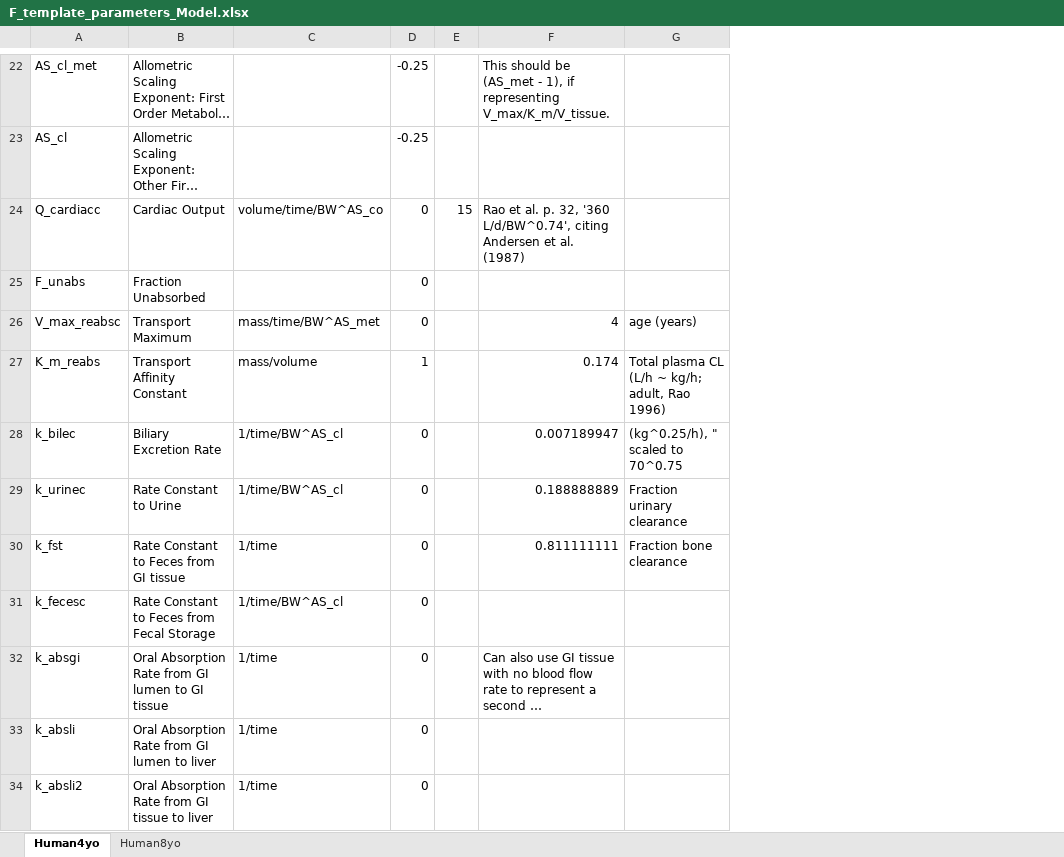
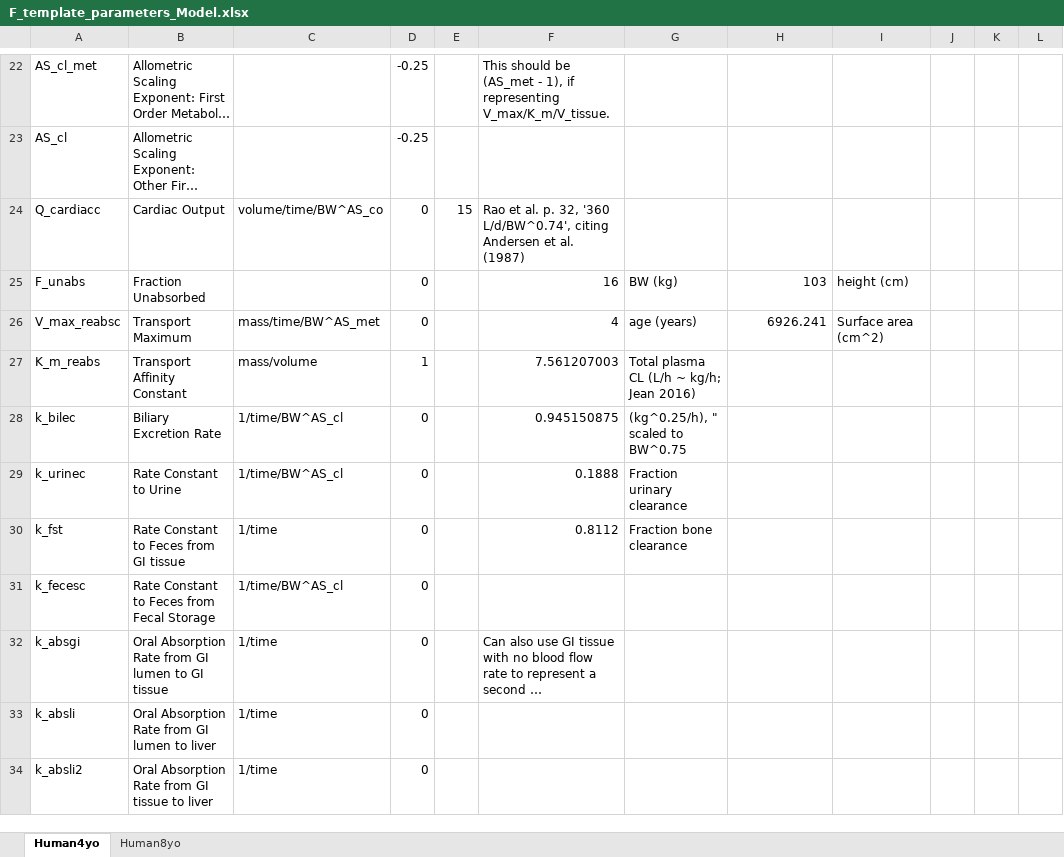
Before and after one commit to schlossman/PBPK_Model_Template_Mod, an Excel workbook: Inputs/F_template_parameters_Model.xlsx, sheet Human4yo, drawn as a sheet; only a part is shown, gaps mark what is left out; long unchanged cells end in …; values as stored, in another font and other column widths than the file's, no cell formats; conditional formats not drawn; addresses are those after the commit; the diff covers the shown part only; the diff names each change by its address in the sheet, - before the commit and + after, or states it on an @@ line.

Commit message:
Parameters in F input files for 4-year-olds updated to match Jean et al. spreadsheet (with calculations included to the side).

```diff
--- a/Inputs/F_template_parameters_Model.xlsx (sheet Human4yo)
+++ b/Inputs/F_template_parameters_Model.xlsx (sheet Human4yo)
+column G, rows 25-30: BW (kg) | age (years) | Total plasma CL (L/h ~ kg/h; Jean 2016) | (kg^0.25/h), " scaled to BW^0.75 | Fraction urinary clearance | Fraction bone clearance
+column I, rows 25-26: height (cm) | Surface area (cm^2)
+column J, empty
+column K, empty
+column L, empty
-F25: (empty)
+F25: 16
-H25: (empty)
+H25: 103
-H26: age (years)
+H26: 6926.241
-F27: 0.174
+F27: 7.561207003
-H27: Total plasma CL (L/h ~ kg/h; adult, Rao 1996)
+H27: (empty)
-F28: 0.007189947
+F28: 0.945150875
-H28: (kg^0.25/h), " scaled to 70^0.75
+H28: (empty)
-F29: 0.188888889
+F29: 0.1888
-H29: Fraction urinary clearance
+H29: (empty)
-F30: 0.811111111
+F30: 0.8112
-H30: Fraction bone clearance
+H30: (empty)
```
Also changed, not shown: 30 edited cells elsewhere in this sheet, sheet Human8yo, cell formats, Inputs/F_template_parameters_Exposure.xlsx.
